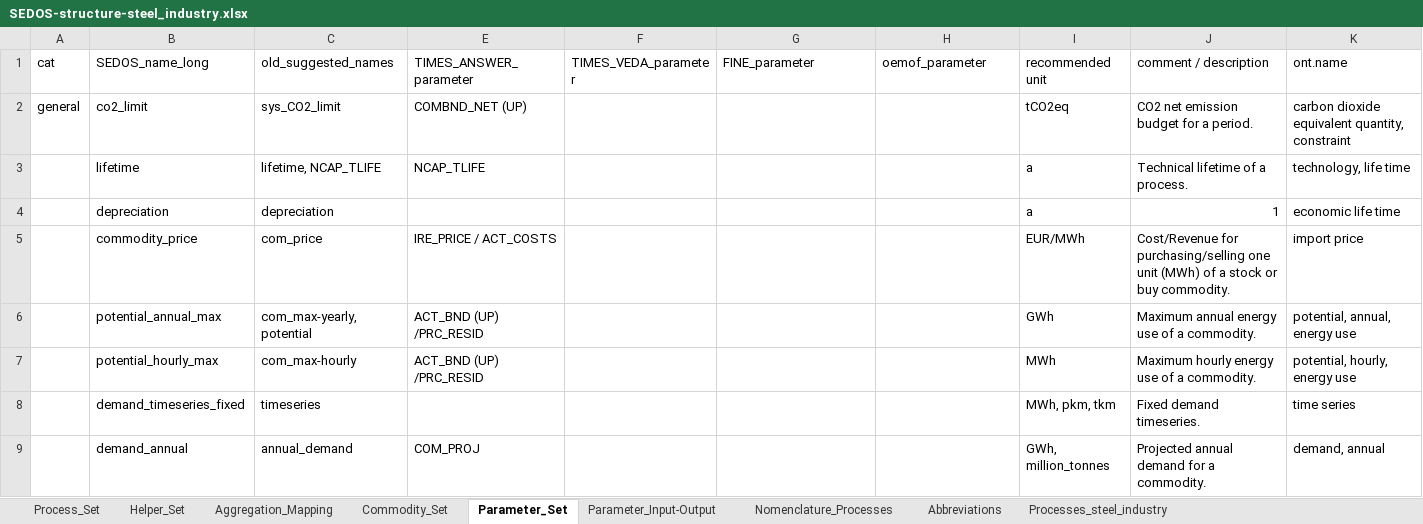
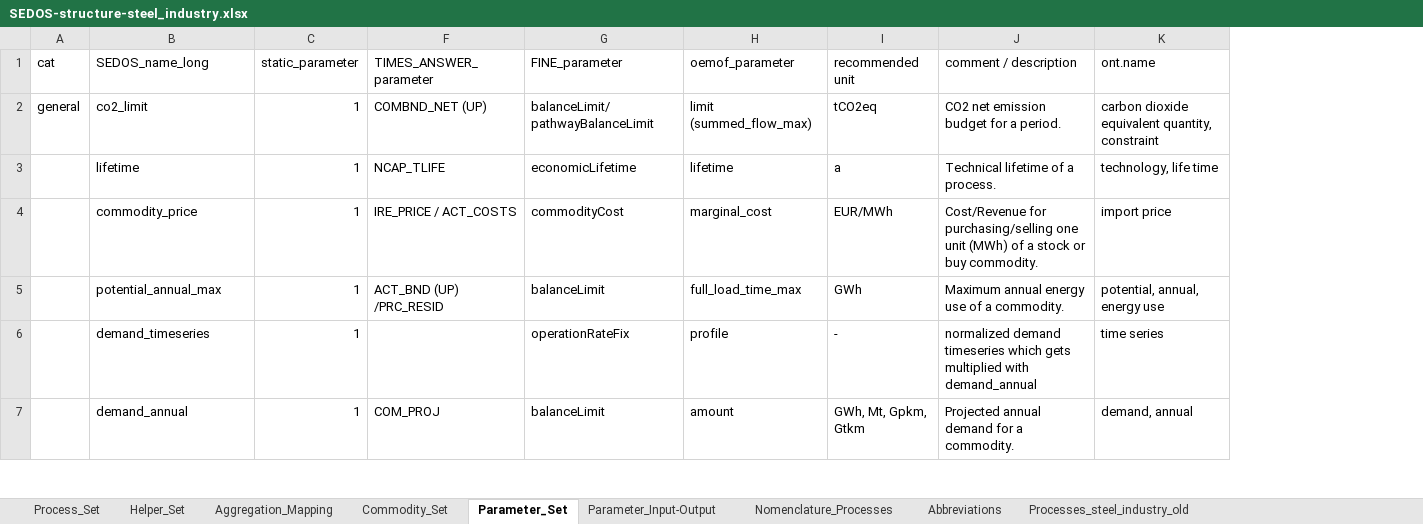
Before and after one commit to sedos-project/sedos_dashboard, an Excel workbook: sedos_dashboard/media/structures/SEDOS-structure-steel_industry.xlsx, sheet Parameter_Set, drawn as a sheet; only a part is shown; values as stored, in another font and other column widths than the file's, no cell formats; charts and pictures not drawn; removed rows and columns are numbered as before the commit, all else as after; rows hold the shown columns only; the diff covers the shown part only; the diff names each change by its address in the sheet, - before the commit and + after, or states it on an @@ line.

Commit message:
Updated steel industry structure

```diff
--- a/sedos_dashboard/media/structures/SEDOS-structure-steel_industry.xlsx (sheet Parameter_Set)
+++ b/sedos_dashboard/media/structures/SEDOS-structure-steel_industry.xlsx (sheet Parameter_Set)
-sheet tab: Processes_steel_industry
+sheet tab: Processes_steel_industry_old
-column C (old_suggested_names), rows 2-3: sys_CO2_limit | lifetime, NCAP_TLIFE; rows 5-6: com_price | com_max-yearly, potential; rows 8-9: timeseries | annual_demand
+column C (static_parameter), rows 2-7: all 1
-column F (TIMES_VEDA_parameter), empty
-G2 (FINE_parameter): (empty)
+G2 (FINE_parameter): balanceLimit/ pathwayBalanceLimit
-H2 (oemof_parameter): (empty)
+H2 (oemof_parameter): limit (summed_flow_max)
-G3 (FINE_parameter): (empty)
+G3 (FINE_parameter): economicLifetime
-H3 (oemof_parameter): (empty)
+H3 (oemof_parameter): lifetime
-row 4:  | depreciation | depreciation |  |  |  |  | a | 1 | economic life time
-G4 (FINE_parameter): (empty)
+G4 (FINE_parameter): commodityCost
-H4 (oemof_parameter): (empty)
+H4 (oemof_parameter): marginal_cost
-G5 (FINE_parameter): (empty)
+G5 (FINE_parameter): balanceLimit
-H5 (oemof_parameter): (empty)
+H5 (oemof_parameter): full_load_time_max
-row 7:  | potential_hourly_max | com_max-hourly | ACT_BND (UP) /PRC_RESID |  |  |  | MWh | Maximum hourly energy use of a commodity. | potential, hourly, energy use
-B6 (SEDOS_name_long): demand_timeseries_fixed
+B6 (SEDOS_name_long): demand_timeseries
-G6 (FINE_parameter): (empty)
+G6 (FINE_parameter): operationRateFix
-H6 (oemof_parameter): (empty)
+H6 (oemof_parameter): profile
-I6 (recommended unit): MWh, pkm, tkm
+I6 (recommended unit): -
-J6 (comment / description): Fixed demand timeseries.
+J6 (comment / description): normalized demand timeseries which gets multiplied with demand_annual
-G7 (FINE_parameter): (empty)
+G7 (FINE_parameter): balanceLimit
-H7 (oemof_parameter): (empty)
+H7 (oemof_parameter): amount
-I7 (recommended unit): GWh, million_tonnes
+I7 (recommended unit): GWh, Mt, Gpkm, Gtkm
```
Also changed, not shown: 27 added rows, 36 removed rows and 118 edited cells elsewhere in this sheet, sheet Aggregation_Mapping, sheet Parameter_Input-Output, sheet Commodity_Set, sheet Process_Set, sheet Helper_Set, sheet Abbreviations, 1 more sheet, cell formats, hidden cells, charts or pictures.
